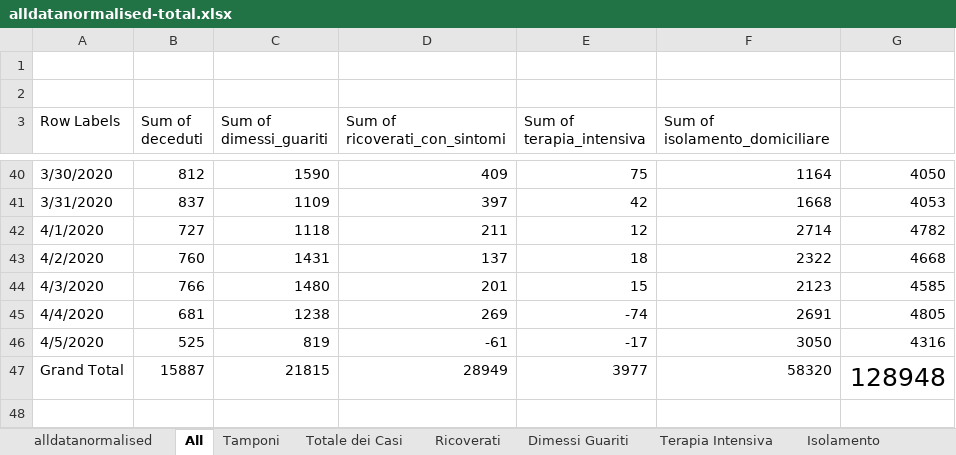
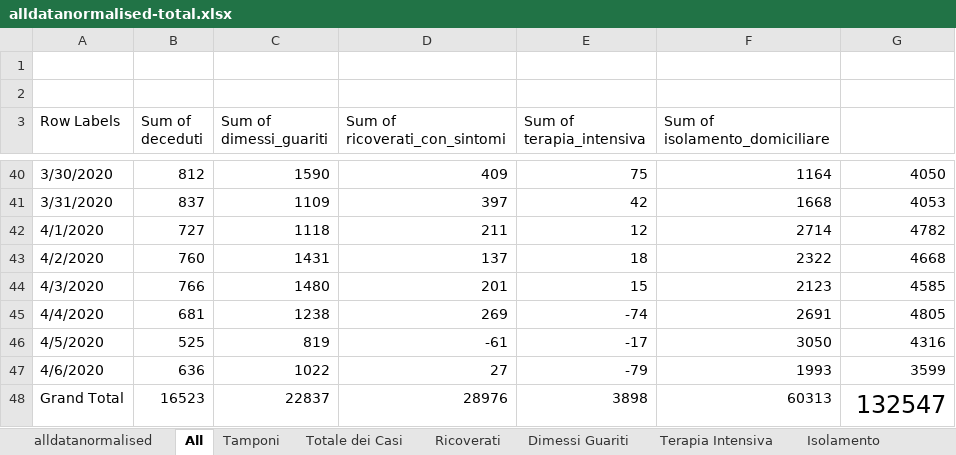
Before and after one commit to gadaxmagicgadax/covid-19, an Excel workbook: alldatanormalised-total.xlsx, sheet All, drawn as a sheet; only a part is shown, gaps mark what is left out; values as stored, in another font and other column widths than the file's, no borders; charts and pictures not drawn; addresses are those after the commit; the diff names each change by its address in the sheet, - before the commit and + after, or states it on an @@ line.

```diff
--- a/alldatanormalised-total.xlsx (sheet All)
+++ b/alldatanormalised-total.xlsx (sheet All)
+row 47: 4/6/2020 | 636 | 1022 | 27 | -79 | 1993 | 3599
-B48 (Sum of deceduti): 15887
+B48 (Sum of deceduti): 16523
-C48 (Sum of dimessi_guariti): 21815
+C48 (Sum of dimessi_guariti): 22837
-D48 (Sum of ricoverati_con_sintomi): 28949
+D48 (Sum of ricoverati_con_sintomi): 28976
-E48 (Sum of terapia_intensiva): 3977
+E48 (Sum of terapia_intensiva): 3898
-F48 (Sum of isolamento_domiciliare): 58320
+F48 (Sum of isolamento_domiciliare): 60313
-G48: 128948
+G48: 132547
@@ G48 text size: smaller @@
```
Also changed, not shown: sheet alldatanormalised, sheet Tamponi, sheet Deceduti, sheet Ricoverati, sheet Isolamento, sheet Terapia Intensiva, 2 more sheets, charts or pictures.
